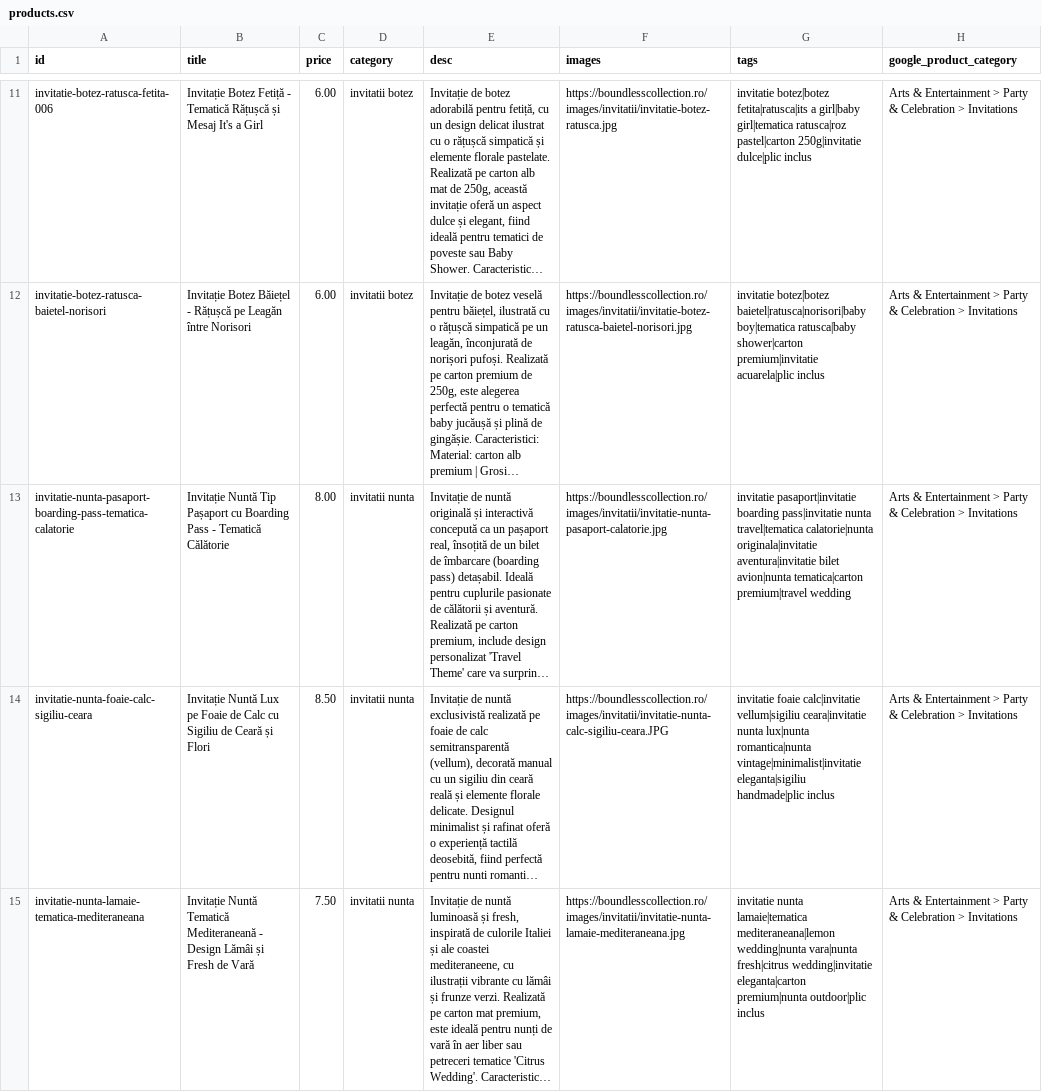
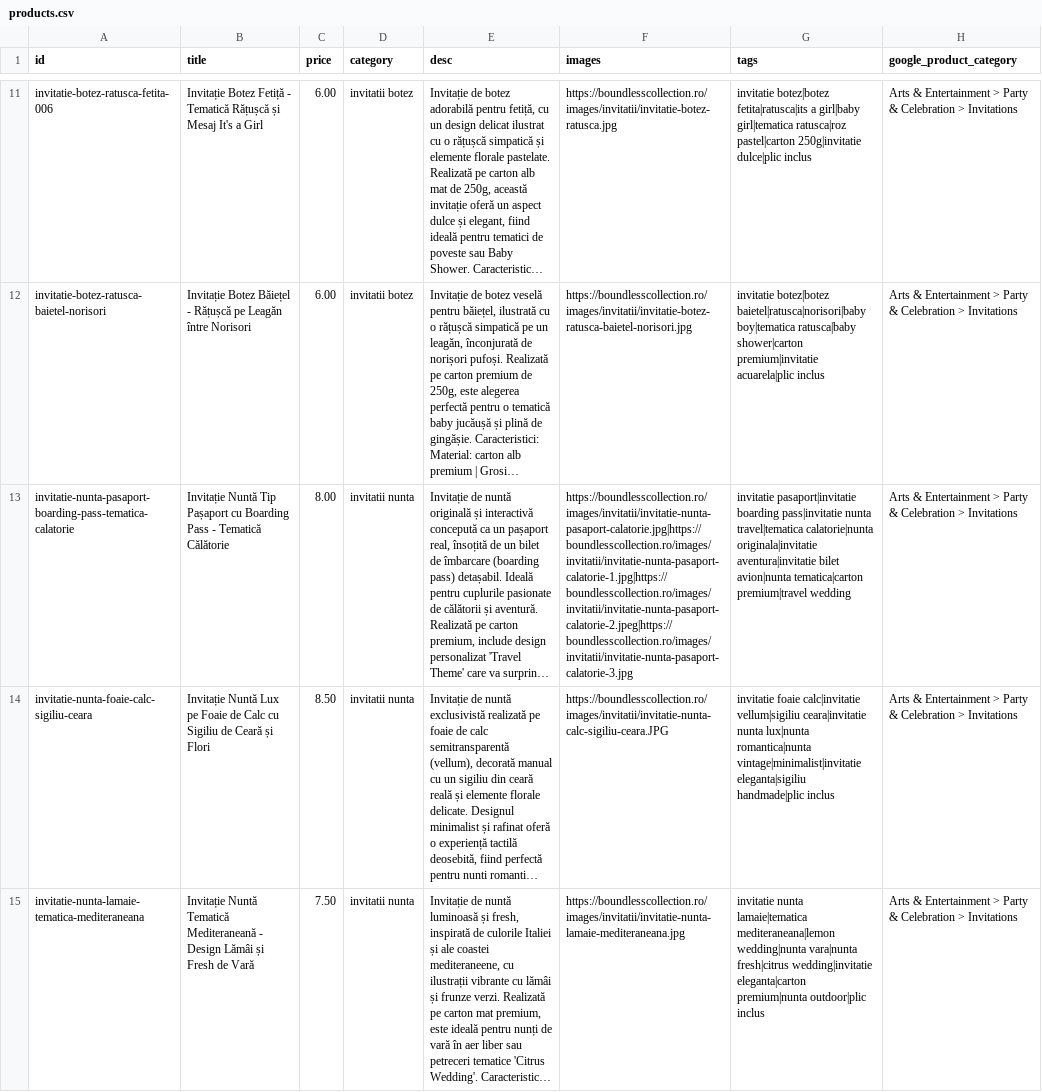
Before and after one commit to ionitadelia2-hub/boundlesscollection-site, a CSV file: public/content/products.csv, drawn as a sheet; only a part is shown, gaps mark what is left out; long unchanged cells end in …; the diff names each change by its address in the sheet, - before the commit and + after, or states it on an @@ line.

```diff
--- a/public/content/products.csv
+++ b/public/content/products.csv
-F13 (images): https://boundlesscollection.ro/images/invitatii/invitatie-nunta-pasaport-calatorie.jpg
+F13 (images): https://boundlesscollection.ro/images/invitatii/invitatie-nunta-pasaport-calatorie.jpg|https://boundlesscollection.ro/images/invitatii/invitatie-nunta-pasaport-calatorie-1.jpg|https://boundlesscollection.ro/images/invitatii/invitatie-nunta-pasaport-calatorie-2.jpeg|https://boundlesscollection.ro/images/invitatii/invitatie-nunta-pasaport-calatorie-3.jpg
```
Also changed, not shown: content/products.csv, 3 other files.
